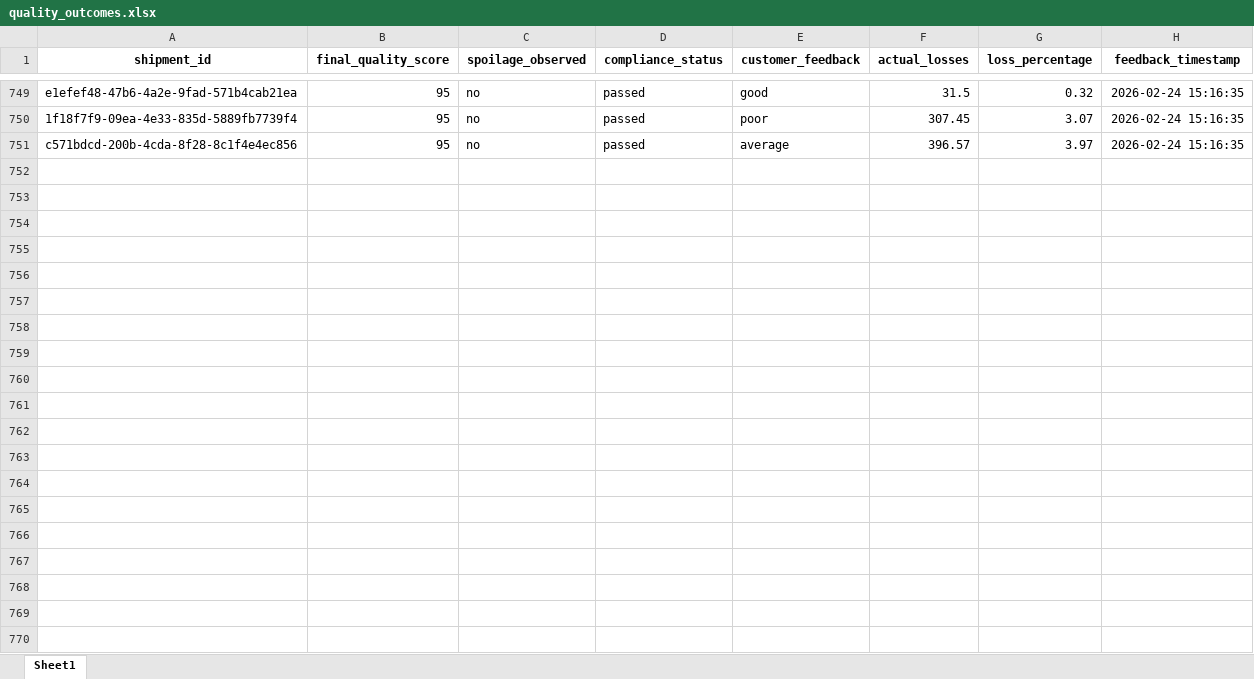
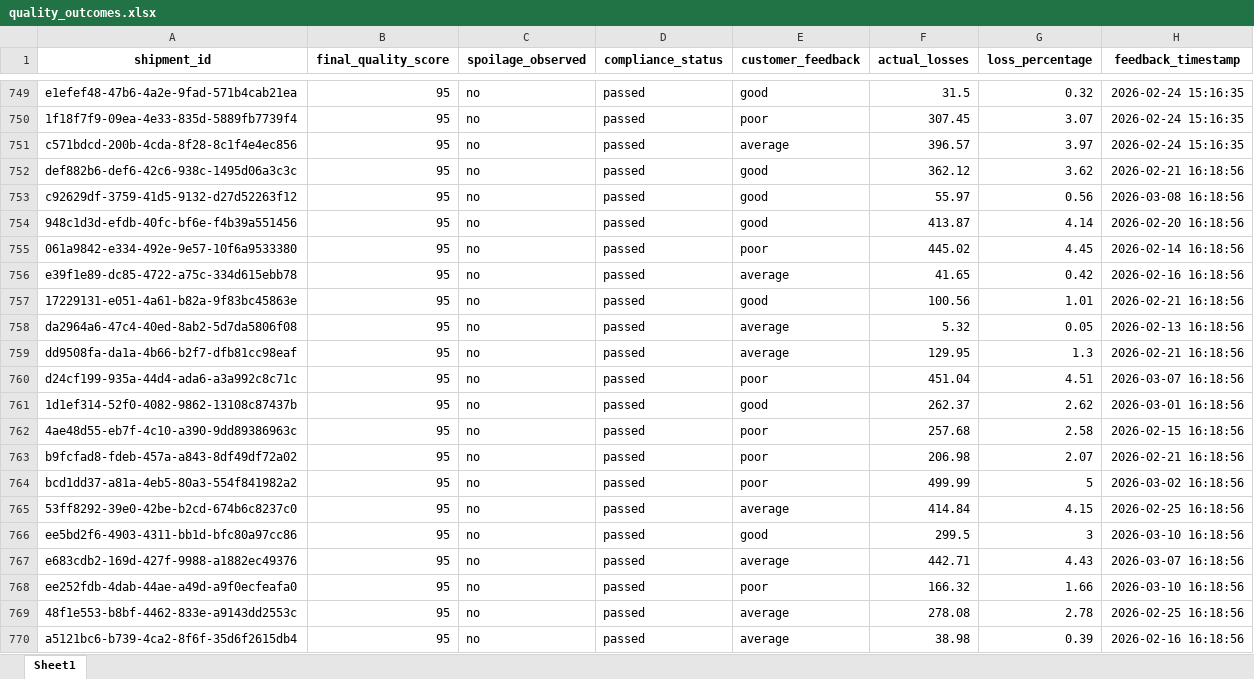
Before and after one commit to KavyaKunchaparthi/cold-chain-data-generator, an Excel workbook: quality_outcomes.xlsx, sheet Sheet1, drawn as a sheet; only a part is shown, gaps mark what is left out; values as stored, in another font and other column widths than the file's, no borders; the diff covers the shown part only; the diff names each change by its address in the sheet, - before the commit and + after, or states it on an @@ line.

```diff
--- a/quality_outcomes.xlsx (sheet Sheet1)
+++ b/quality_outcomes.xlsx (sheet Sheet1)
+row 752: def882b6-def6-42c6-938c-1495d06a3c3c | 95 | no | passed | good | 362.12 | 3.62 | 2026-02-21 16:18:56
+row 753: c92629df-3759-41d5-9132-d27d52263f12 | 95 | no | passed | good | 55.97 | 0.56 | 2026-03-08 16:18:56
+row 754: 948c1d3d-efdb-40fc-bf6e-f4b39a551456 | 95 | no | passed | good | 413.87 | 4.14 | 2026-02-20 16:18:56
+row 755: 061a9842-e334-492e-9e57-10f6a9533380 | 95 | no | passed | poor | 445.02 | 4.45 | 2026-02-14 16:18:56
+row 756: e39f1e89-dc85-4722-a75c-334d615ebb78 | 95 | no | passed | average | 41.65 | 0.42 | 2026-02-16 16:18:56
+row 757: 17229131-e051-4a61-b82a-9f83bc45863e | 95 | no | passed | good | 100.56 | 1.01 | 2026-02-21 16:18:56
+row 758: da2964a6-47c4-40ed-8ab2-5d7da5806f08 | 95 | no | passed | average | 5.32 | 0.05 | 2026-02-13 16:18:56
+row 759: dd9508fa-da1a-4b66-b2f7-dfb81cc98eaf | 95 | no | passed | average | 129.95 | 1.3 | 2026-02-21 16:18:56
+row 760: d24cf199-935a-44d4-ada6-a3a992c8c71c | 95 | no | passed | poor | 451.04 | 4.51 | 2026-03-07 16:18:56
+row 761: 1d1ef314-52f0-4082-9862-13108c87437b | 95 | no | passed | good | 262.37 | 2.62 | 2026-03-01 16:18:56
+row 762: 4ae48d55-eb7f-4c10-a390-9dd89386963c | 95 | no | passed | poor | 257.68 | 2.58 | 2026-02-15 16:18:56
+row 763: b9fcfad8-fdeb-457a-a843-8df49df72a02 | 95 | no | passed | poor | 206.98 | 2.07 | 2026-02-21 16:18:56
+row 764: bcd1dd37-a81a-4eb5-80a3-554f841982a2 | 95 | no | passed | poor | 499.99 | 5 | 2026-03-02 16:18:56
+row 765: 53ff8292-39e0-42be-b2cd-674b6c8237c0 | 95 | no | passed | average | 414.84 | 4.15 | 2026-02-25 16:18:56
+row 766: ee5bd2f6-4903-4311-bb1d-bfc80a97cc86 | 95 | no | passed | good | 299.5 | 3 | 2026-03-10 16:18:56
+row 767: e683cdb2-169d-427f-9988-a1882ec49376 | 95 | no | passed | average | 442.71 | 4.43 | 2026-03-07 16:18:56
+row 768: ee252fdb-4dab-44ae-a49d-a9f0ecfeafa0 | 95 | no | passed | poor | 166.32 | 1.66 | 2026-03-10 16:18:56
+row 769: 48f1e553-b8bf-4462-833e-a9143dd2553c | 95 | no | passed | average | 278.08 | 2.78 | 2026-02-25 16:18:56
+row 770: a5121bc6-b739-4ca2-8f6f-35d6f2615db4 | 95 | no | passed | average | 38.98 | 0.39 | 2026-02-16 16:18:56
```
Also changed, not shown: 31 added rows elsewhere in this sheet, decision_log.xlsx, events.xlsx, 4 other files.
